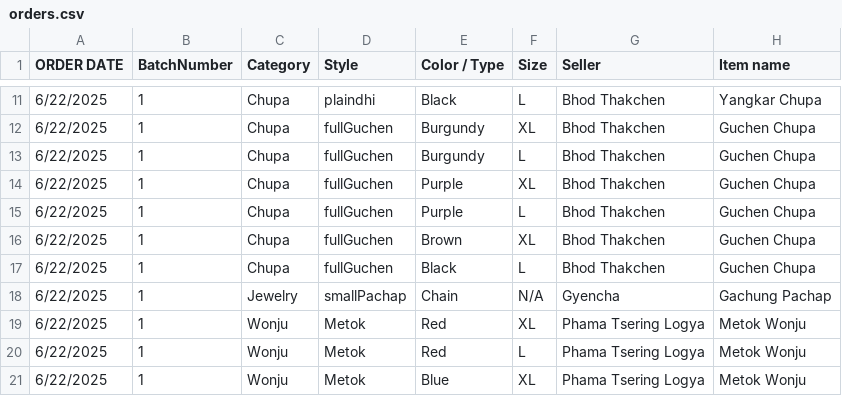
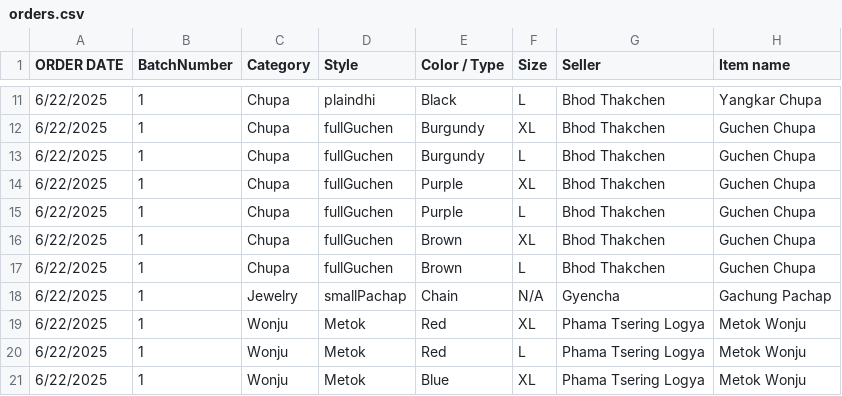
Before and after one commit to RabjamX2/YangkarSvelteKit, a CSV file: apps/backend/scripts/orders.csv, drawn as a sheet; only a part is shown, gaps mark what is left out; the diff names each change by its address in the sheet, - before the commit and + after, or states it on an @@ line.

Commit message:
Correct color entry for Chupa fullGuchen order
Changed the color for the Chupa fullGuchen order on 6/22/2025 from Black to Brown to match the intended product details.

```diff
--- a/apps/backend/scripts/orders.csv
+++ b/apps/backend/scripts/orders.csv
-E17 (Color / Type): Black
+E17 (Color / Type): Brown
```
